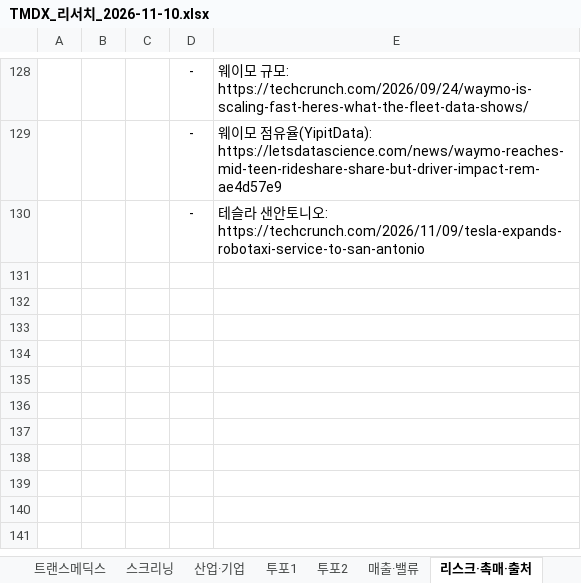
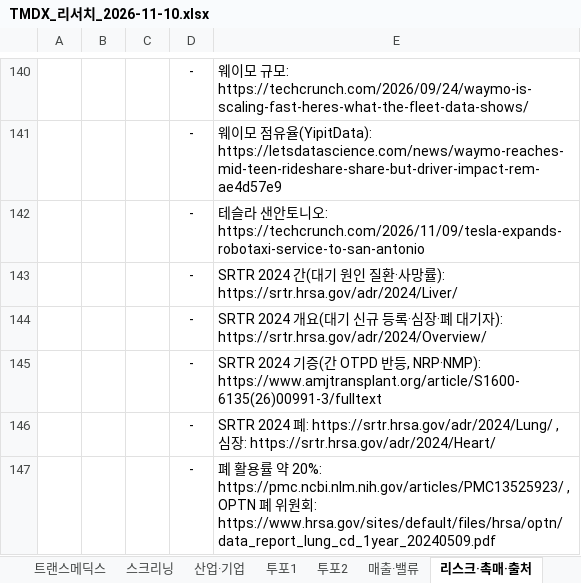
Before and after one commit to eunsoo0111/smic-3-, an Excel workbook: research/TMDX_리서치_2026-11-10.xlsx, sheet 리스크·촉매·출처, drawn as a sheet; only a part is shown, gaps mark what is left out; values as stored, in another font and other column widths than the file's, no borders; the diff covers the shown part only; the diff names each change by its address in the sheet, - before the commit and + after, or states it on an @@ line.

```diff
--- a/research/TMDX_리서치_2026-11-10.xlsx (sheet 리스크·촉매·출처)
+++ b/research/TMDX_리서치_2026-11-10.xlsx (sheet 리스크·촉매·출처)
+row 143:  |  |  | - | SRTR 2024 간(대기 원인 질환·사망률): https://srtr.hrsa.gov/adr/2024/Liver/
+row 144:  |  |  | - | SRTR 2024 개요(대기 신규 등록·심장·폐 대기자): https://srtr.hrsa.gov/adr/2024/Overview/
+row 145:  |  |  | - | SRTR 2024 기증(간 OTPD 반등, NRP·NMP): https://www.amjtransplant.org/article/S1600-6135(26)00991-3/fulltext
+row 146:  |  |  | - | SRTR 2024 폐: https://srtr.hrsa.gov/adr/2024/Lung/ , 심장: https://srtr.hrsa.gov/adr/2024/Heart/
+row 147:  |  |  | - | 폐 활용률 약 20%: https://pmc.ncbi.nlm.nih.gov/articles/PMC13525923/ , OPTN 폐 위원회: https://www.hrsa.gov/sites/default/files/hrsa/optn/data_report_lung_cd_1year_20240509.pdf
```
Also changed, not shown: 16 added rows and 5 edited cells elsewhere in this sheet, sheet 투포2, sheet 투포1, sheet 매출·밸류, sheet 트랜스메딕스, sheet 스크리닝, sheet 산업·기업, formulas that keep their value, 1 other file.
